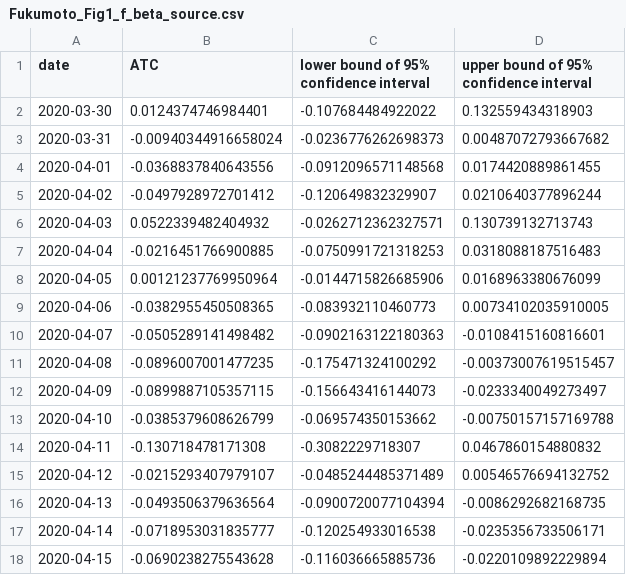
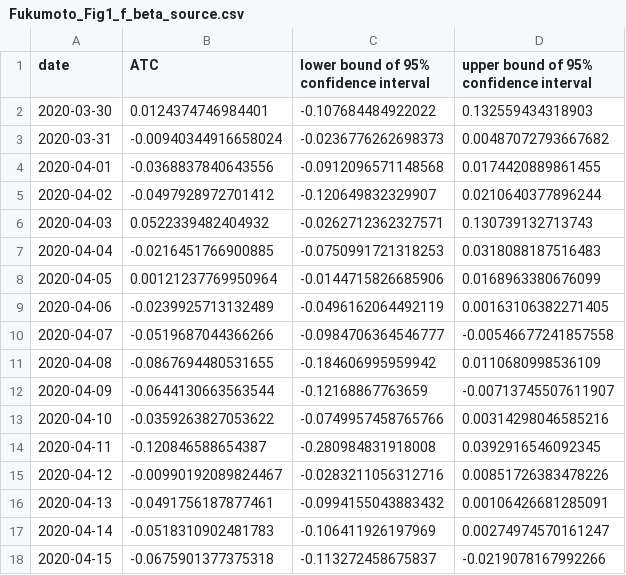
Before and after one commit to akira-endo/reanalysis_Fukumoto2021, a CSV file: output/Fukumoto_Fig1_f_beta_source.csv, drawn as a sheet; only a part is shown; the diff covers the shown part only.

```diff
--- a/output/Fukumoto_Fig1_f_beta_source.csv
+++ b/output/Fukumoto_Fig1_f_beta_source.csv
@@ -8,11 +8,11 @@
 "2020-04-05","0.00121237769950964","-0.0144715826685906","0.0168963380676099"
-"2020-04-06","-0.0382955450508365","-0.083932110460773","0.00734102035910005"
-"2020-04-07","-0.0505289141498482","-0.0902163122180363","-0.0108415160816601"
-"2020-04-08","-0.0896007001477235","-0.175471324100292","-0.00373007619515457"
-"2020-04-09","-0.0899887105357115","-0.156643416144073","-0.0233340049273497"
-"2020-04-10","-0.0385379608626799","-0.069574350153662","-0.00750157157169788"
-"2020-04-11","-0.130718478171308","-0.3082229718307","0.0467860154880832"
-"2020-04-12","-0.0215293407979107","-0.0485244485371489","0.00546576694132752"
-"2020-04-13","-0.0493506379636564","-0.0900720077104394","-0.0086292682168735"
-"2020-04-14","-0.0718953031835777","-0.120254933016538","-0.0235356733506171"
-"2020-04-15","-0.0690238275543628","-0.116036665885736","-0.0220109892229894"
+"2020-04-06","-0.0239925713132489","-0.0496162064492119","0.00163106382271405"
+"2020-04-07","-0.0519687044366266","-0.0984706364546777","-0.00546677241857558"
+"2020-04-08","-0.0867694480531655","-0.184606995959942","0.0110680998536109"
+"2020-04-09","-0.0644130663563544","-0.12168867763659","-0.00713745507611907"
+"2020-04-10","-0.0359263827053622","-0.0749957458765766","0.00314298046585216"
+"2020-04-11","-0.120846588654387","-0.280984831918008","0.0392916546092345"
+"2020-04-12","-0.00990192089824467","-0.0283211056312716","0.00851726383478226"
+"2020-04-13","-0.0491756187877461","-0.0994155043883432","0.00106426681285091"
+"2020-04-14","-0.0518310902481783","-0.106411926197969","0.00274974570161247"
+"2020-04-15","-0.0675901377375318","-0.113272458675837","-0.0219078167992266"
```
Also changed, not shown: 36 edited cells elsewhere in this file, output/Fukumoto_Fig1_e_beta_source.csv, output/Fukumoto_Fig5_a_beta_source.csv, 4 other files.
